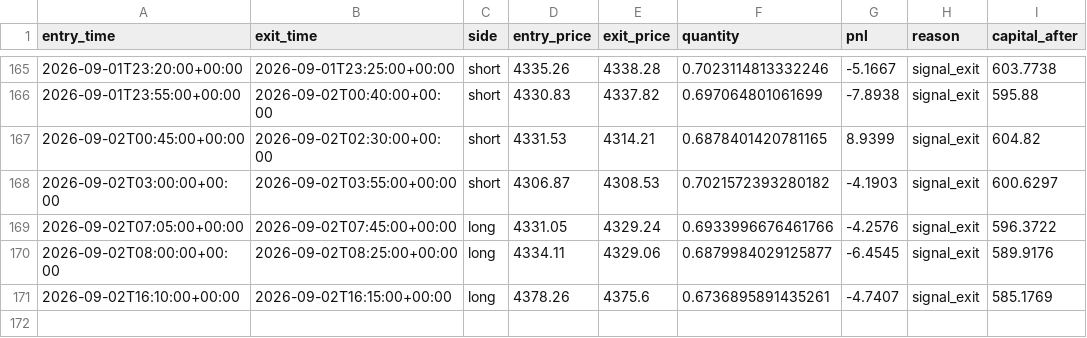
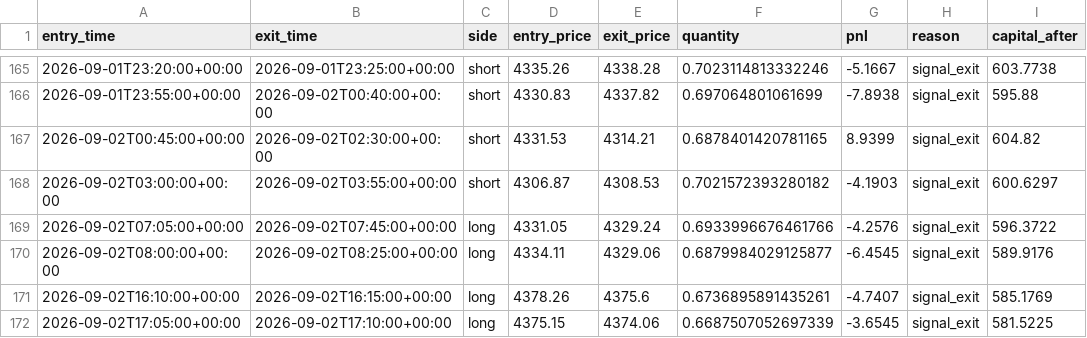
Before and after one commit to laluyadavreturn-dotcom/XAUUSDT-paper-bot, a CSV file: xauusdt_paper_trades.csv, drawn as a sheet; only a part is shown, gaps mark what is left out.

```diff
--- a/xauusdt_paper_trades.csv
+++ b/xauusdt_paper_trades.csv
@@ -171 +171,2 @@ entry_time,exit_time,side,entry_price,exit_price,quantity,pnl,reason,capital_aft
 2026-09-02T16:10:00+00:00,2026-09-02T16:15:00+00:00,long,4378.26,4375.6,0.6736895891435261,-4.7407,signal_exit,585.1769
+2026-09-02T17:05:00+00:00,2026-09-02T17:10:00+00:00,long,4375.15,4374.06,0.6687507052697339,-3.6545,signal_exit,581.5225
```
Also changed, not shown: 1 other file.
